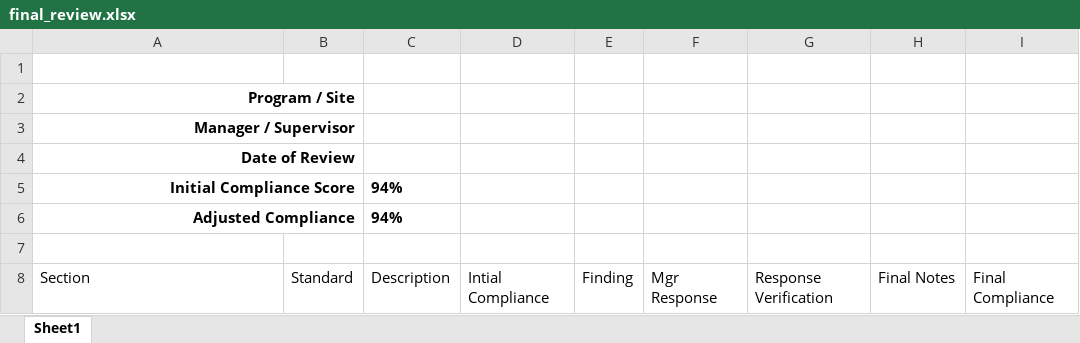
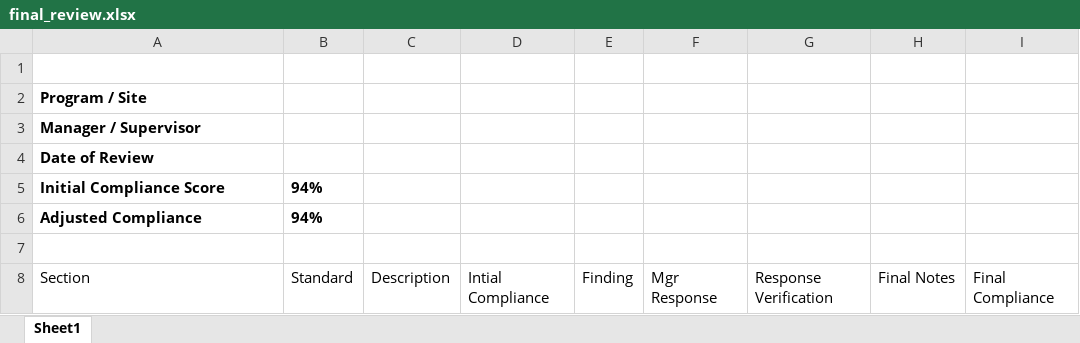
Before and after one commit to it-tobola/site_qa_review, an Excel workbook: files/templates/final_review.xlsx, sheet Sheet1, drawn as a sheet; values as stored, in another font and other column widths than the file's, no borders; conditional formats and table styles not drawn; the diff names each change by its address in the sheet, - before the commit and + after, or states it on an @@ line.

Commit message:
final review created.
download button added for ease of use in during both review types

```diff
--- a/files/templates/final_review.xlsx (sheet Sheet1)
+++ b/files/templates/final_review.xlsx (sheet Sheet1)
-A2:A6 alignment: right
+A2:A6 alignment: left
-A2:B2 merged
-A3:B3 merged
-A4:B4 merged
-A5:B5 merged
-B5:B6: (empty)
+B5:B6: 94%
-C5:C6: 94%
+C5:C6: (empty)
-A6:B6 merged
```
Also changed, not shown: 1 other file.
